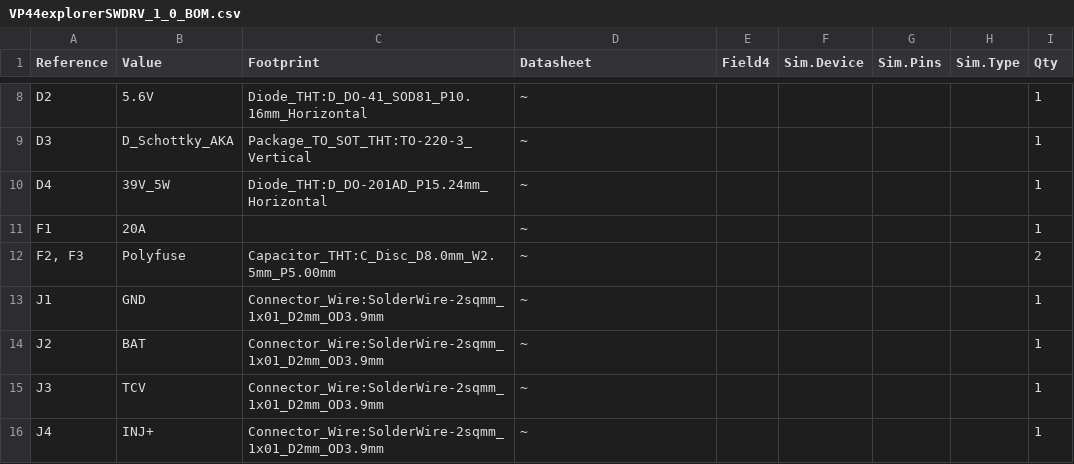
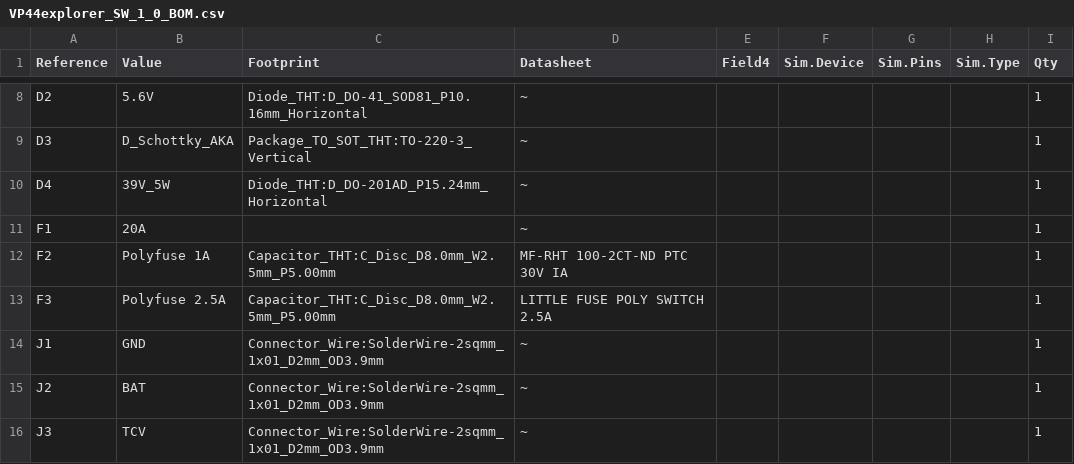
Before and after one commit to Greatwrk/VP44-EXPLORER, a CSV file: sch/VP44explorer_SW_1_0_BOM.csv (was sch/VP44explorerSWDRV_1_0_BOM.csv), drawn as a sheet; only a part is shown, gaps mark what is left out; the shorter side is filled out with more unchanged rows.

Commit message:
update

```diff
--- a/sch/VP44explorerSWDRV_1_0_BOM.csv
+++ b/sch/VP44explorer_SW_1_0_BOM.csv
@@ -11,3 +11,4 @@
 "F1","20A","","~","","","","","1"
-"F2, F3","Polyfuse","Capacitor_THT:C_Disc_D8.0mm_W2.5mm_P5.00mm","~","","","","","2"
+"F2","Polyfuse 1A","Capacitor_THT:C_Disc_D8.0mm_W2.5mm_P5.00mm","MF-RHT 100-2CT-ND PTC 30V IA","","","","","1"
+"F3"," Polyfuse 2.5A","Capacitor_THT:C_Disc_D8.0mm_W2.5mm_P5.00mm","LITTLE FUSE POLY SWITCH 2.5A","","","","","1"
 "J1","GND","Connector_Wire:SolderWire-2sqmm_1x01_D2mm_OD3.9mm","~","","","","","1"
```
